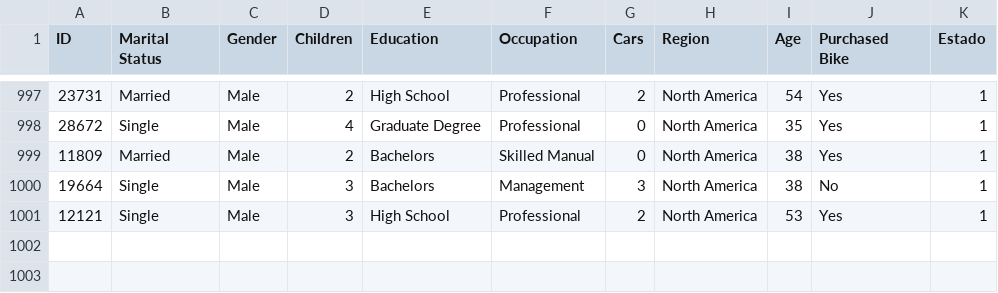
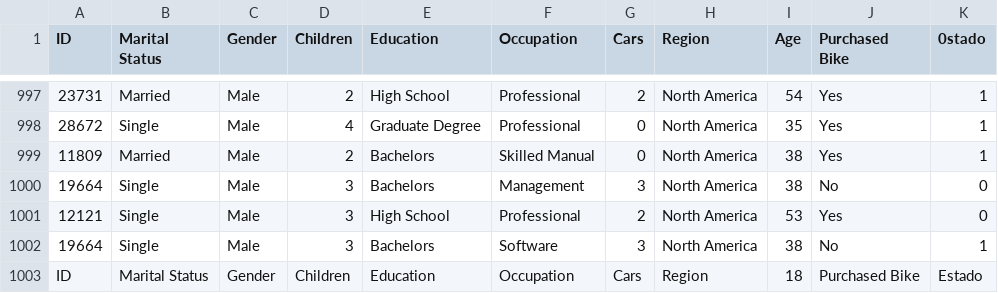
Before and after one commit to larrysbarretot/proyecto-ed1, a CSV file: classEDatos.csv, drawn as a sheet; only a part is shown, gaps mark what is left out; the diff names each change by its address in the sheet, - before the commit and + after, or states it on an @@ line.

```diff
--- a/classEDatos.csv
+++ b/classEDatos.csv
-K1: Estado
+K1: 0stado
-K1000:K1001 (0stado): 1
+K1000:K1001 (0stado): 0
+row 1002: 19664 | Single | Male | 3 | Bachelors | Software | 3 | North America | 38 | No | 1
+row 1003: ID | Marital Status | Gender | Children | Education | Occupation | Cars | Region | 18 | Purchased Bike | Estado
```
Also changed, not shown: Libro1.csv, 7 other files.
